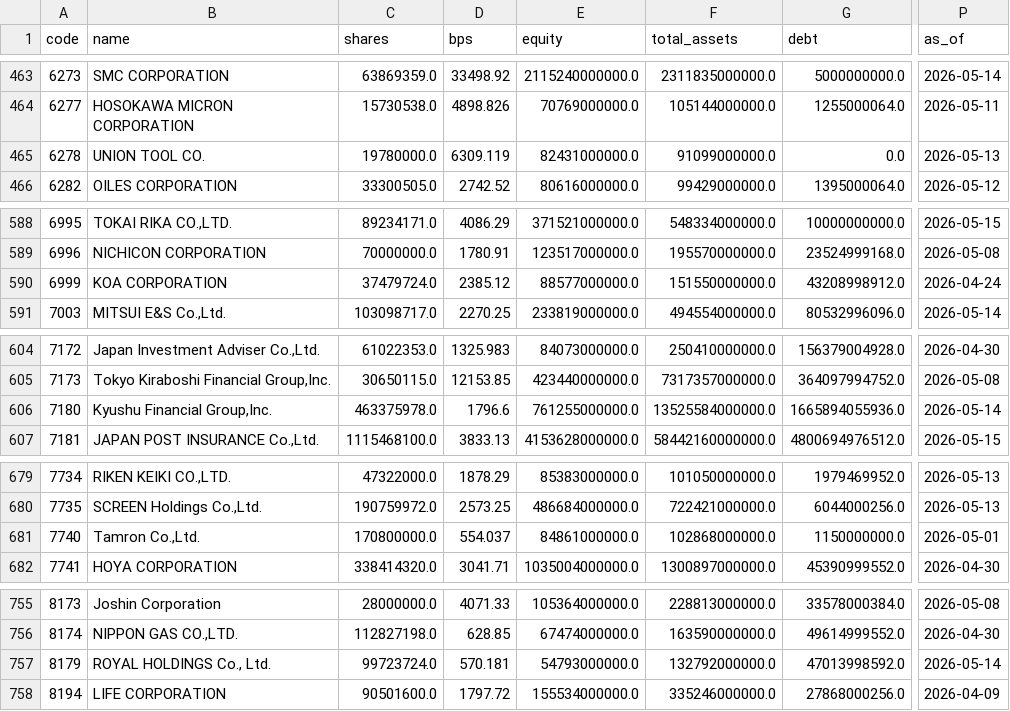
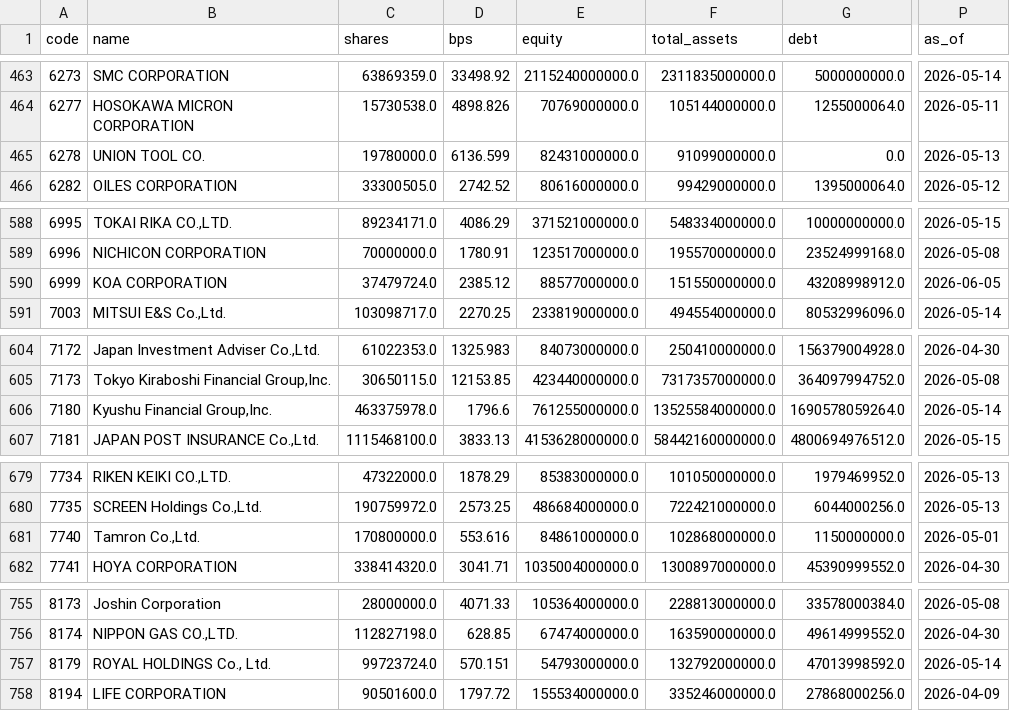
Before and after one commit to chernyeh/japan.news.digest, a CSV file: data/fundamentals.csv, drawn as a sheet; only a part is shown, gaps mark what is left out; the diff covers the shown part only; the diff names each change by its address in the sheet, - before the commit and + after, or states it on an @@ line.

```diff
--- a/data/fundamentals.csv
+++ b/data/fundamentals.csv
-D465 (bps): 6309.119
+D465 (bps): 6136.599
-P590 (as_of): 2026-04-24
+P590 (as_of): 2026-06-05
-G606 (debt): 1665894055936.0
+G606 (debt): 1690578059264.0
-D681 (bps): 554.037
+D681 (bps): 553.616
-D757 (bps): 570.181
+D757 (bps): 570.151
```
Also changed, not shown: 28 edited cells elsewhere in this file, 2 other files.
